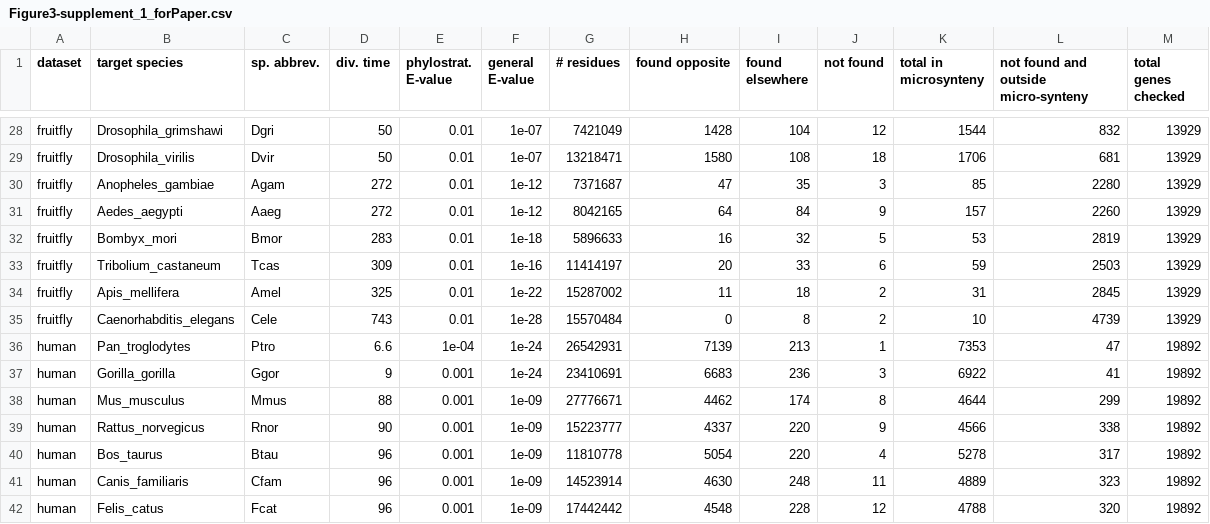
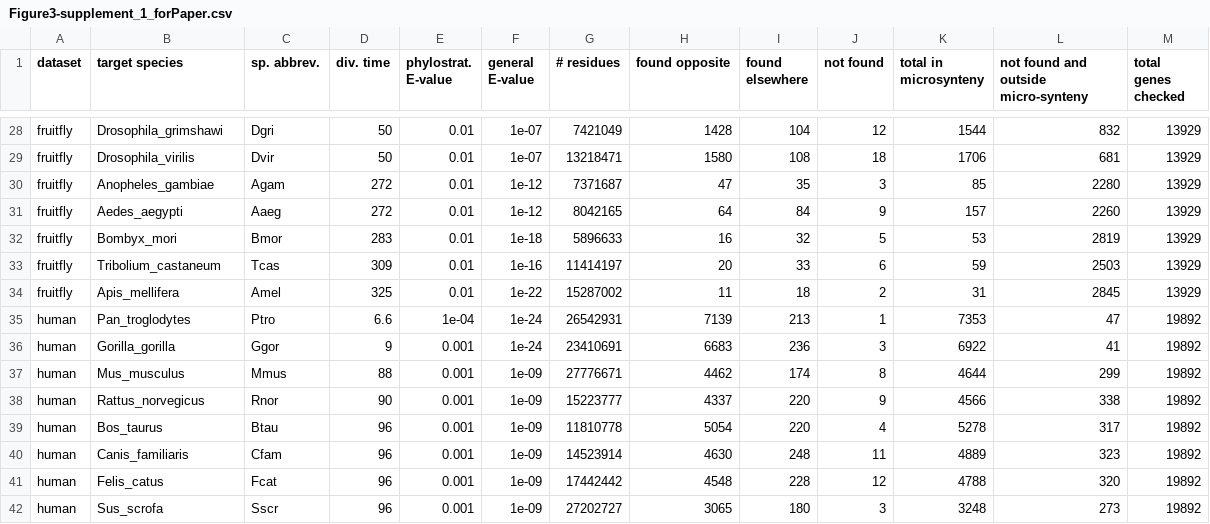
Before and after one commit to Nikos22/Vakirlis_Carvunis_McLysaght_2019, a CSV file: Figure3-supplement_1_forPaper.csv, drawn as a sheet; only a part is shown, gaps mark what is left out; the shorter side is filled out with more unchanged rows; the diff names each change by its address in the sheet, - before the commit and + after, or states it on an @@ line.

Commit message:
Update Figure3-supplement_1_forPaper.csv

```diff
--- a/Figure3-supplement_1_forPaper.csv
+++ b/Figure3-supplement_1_forPaper.csv
-row 35: fruitfly | Caenorhabditis_elegans | Cele | 743 | 0.01 | 1e-28 | 15570484 | 0 | 8 | 2 | 10 | 4739 | 13929
```
